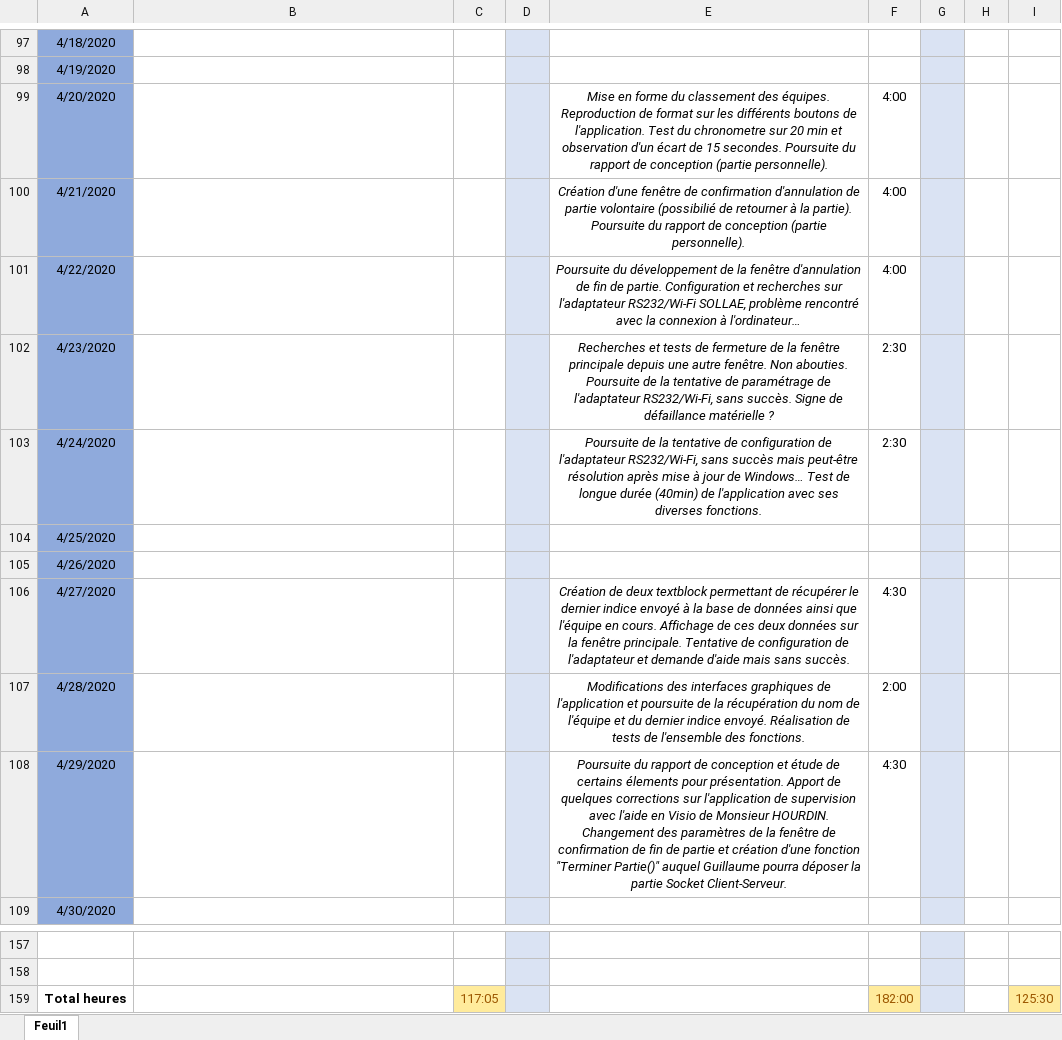
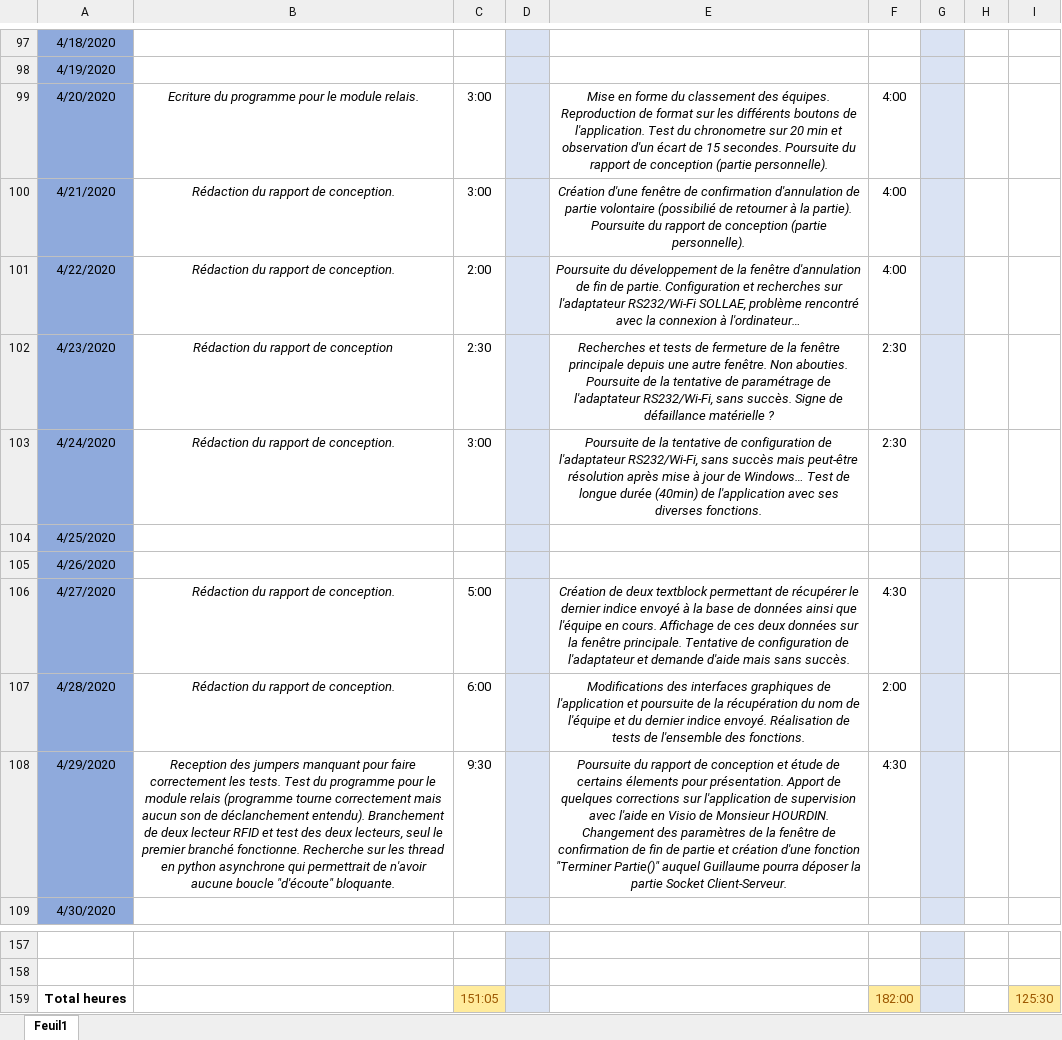
Before and after one commit to GuiguiMvn/Systeme-Escape-Game-Telethon, an Excel workbook: Commun/Journal d'activités.xlsx, sheet Feuil1, drawn as a sheet; only a part is shown, gaps mark what is left out; values as stored, in another font and other column widths than the file's, no borders; the diff names each change by its address in the sheet, - before the commit and + after, or states it on an @@ line.

Commit message:
Ajout du programme Relais + thread + maj journal d'activité

```diff
--- a/Commun/Journal d'activités.xlsx (sheet Feuil1)
+++ b/Commun/Journal d'activités.xlsx (sheet Feuil1)
-B99: (empty)
+B99: Ecriture du programme pour le module relais.
-C99:C100: (empty)
+C99:C100: 3:00
-B100:B101: (empty)
+B100:B101: Rédaction du rapport de conception.
-C101: (empty)
+C101: 2:00
-B102: (empty)
+B102: Rédaction du rapport de conception
-C102: (empty)
+C102: 2:30
-B103: (empty)
+B103: Rédaction du rapport de conception.
-C103: (empty)
+C103: 3:00
-B106:B107: (empty)
+B106:B107: Rédaction du rapport de conception.
-C106: (empty)
+C106: 5:00
-C107: (empty)
+C107: 6:00
-B108: (empty)
+B108: Reception des jumpers manquant pour faire correctement les tests. Test du programme pour le module relais (programme tourne correctement mais aucun son de déclanchement entendu). Branchement de deux lecteur RFID et test des deux lecteurs, seul le premier branché fonctionne. Recherche sur les thread en python asynchrone qui permettrait de n'avoir aucune boucle "d'écoute" bloquante.
-C108: (empty)
+C108: 9:30
-C159: 117:05
+C159: 151:05
```
Also changed, not shown: 2 other files.
